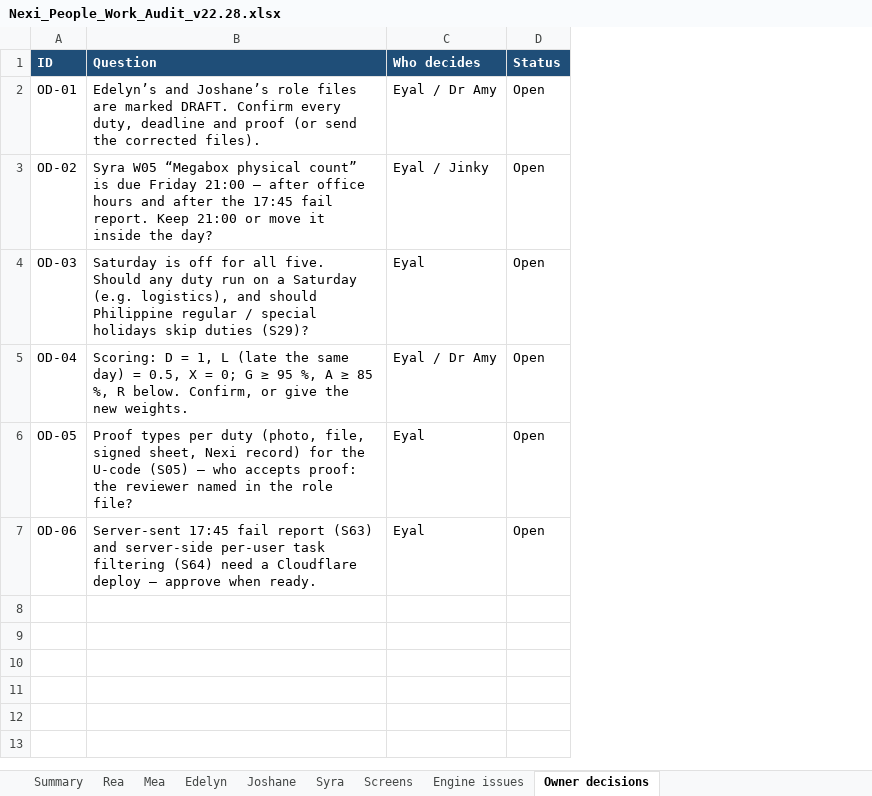
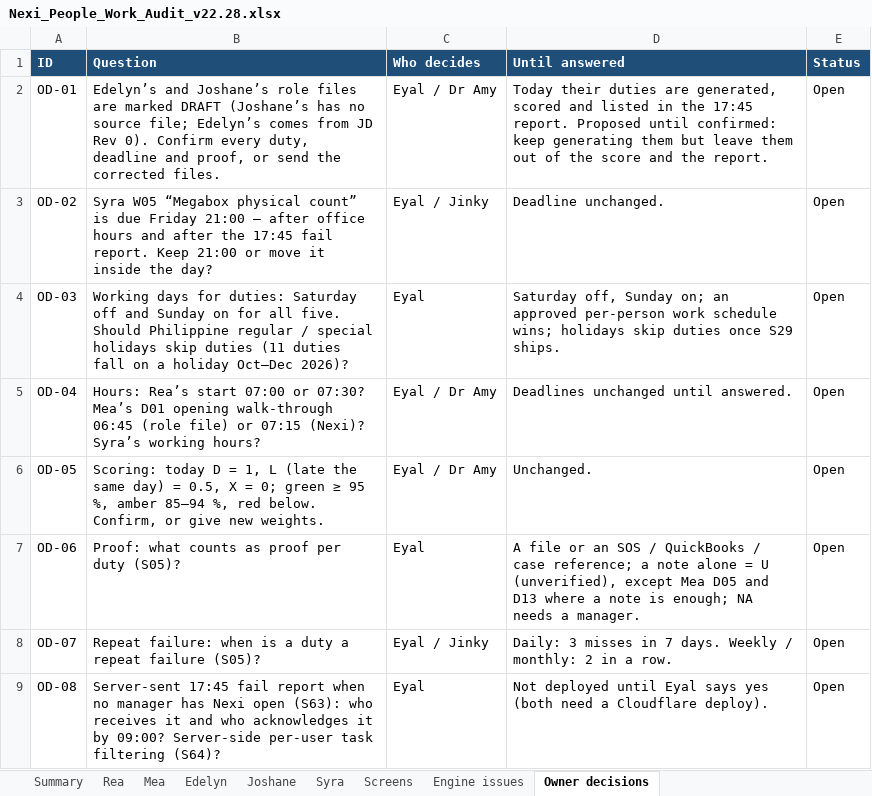
Before and after one commit to eyalbenari99-star/hydropro, an Excel workbook: nexidoc/Nexi_People_Work_Audit_v22.28.xlsx, sheet Owner decisions, drawn as a sheet; values as stored, in another font and other column widths than the file's, no borders; the diff names each change by its address in the sheet, - before the commit and + after, or states it on an @@ line.

```diff
--- a/nexidoc/Nexi_People_Work_Audit_v22.28.xlsx (sheet Owner decisions)
+++ b/nexidoc/Nexi_People_Work_Audit_v22.28.xlsx (sheet Owner decisions)
+column D (Until answered), rows 2-7: Today their duties are generated, scored and listed in the 17:45 report. Proposed until confirmed: keep generating them but leave them out of the score and the report. | Deadline unchanged. | Saturday off, Sunday on; an approved per-person work schedule wins; holidays skip duties once S29 ships. | Deadlines unchanged until answered. | Unchanged. | A file or an SOS / QuickBooks / case reference; a note alone = U (unverified), except Mea D05 and D13 where a note is enough; NA needs a manager.
-B2 (Question): …are marked DRAFT. Confirm every duty, deadline and proof (or send the corrected files).
+B2 (Question): …are marked DRAFT (Joshane’s has no source file; Edelyn’s comes from JD Rev 0). Confirm every duty, deadline and proof, or send the corrected files.
-B4 (Question): Saturday is off for all five. Should any duty run on a Saturday (e.g. logistics), and should Philippine regular / special holidays skip duties (S29)?
+B4 (Question): Working days for duties: Saturday off and Sunday on for all five. Should Philippine regular / special holidays skip duties (11 duties fall on a holiday Oct–Dec 2026)?
-B5 (Question): Scoring: D = 1, L (late the same day) = 0.5, X = 0; G ≥ 95 %, A ≥ 85 %, R below. Confirm, or give the new weights.
+B5 (Question): Hours: Rea’s start 07:00 or 07:30? Mea’s D01 opening walk-through 06:45 (role file) or 07:15 (Nexi)? Syra’s working hours?
-B6 (Question): Proof types per duty (photo, file, signed sheet, Nexi record) for the U-code (S05) — who accepts proof: the reviewer named in the role file?
+B6 (Question): Scoring: today D = 1, L (late the same day) = 0.5, X = 0; green ≥ 95 %, amber 85–94 %, red below. Confirm, or give new weights.
-C6 (Who decides): Eyal
+C6 (Who decides): Eyal / Dr Amy
-B7 (Question): Server-sent 17:45 fail report (S63) and server-side per-user task filtering (S64) need a Cloudflare deploy — approve when ready.
+B7 (Question): Proof: what counts as proof per duty (S05)?
+row 8: OD-07 | Repeat failure: when is a duty a repeat failure (S05)? | Eyal / Jinky | Daily: 3 misses in 7 days. Weekly / monthly: 2 in a row. | Open
+row 9: OD-08 | Server-sent 17:45 fail report when no manager has Nexi open (S63): who receives it and who acknowledges it by 09:00? Server-side per-user task filtering (S64)? | Eyal | Not deployed until Eyal says yes (both need a Cloudflare deploy). | Open
```
Also changed, not shown: sheet Summary.
